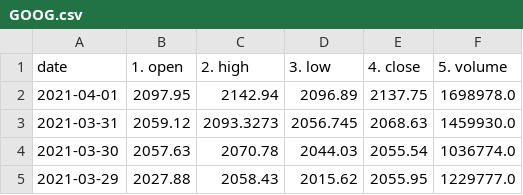
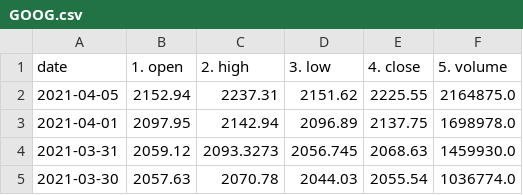
Before and after one commit to alexndr213/algo-project, a CSV file: csv_dir/GOOG.csv, drawn as a sheet; only a part is shown; the shorter side is filled out with more unchanged rows; the diff names each change by its address in the sheet, - before the commit and + after, or states it on an @@ line.

```diff
--- a/csv_dir/GOOG.csv
+++ b/csv_dir/GOOG.csv
+row 2: 2021-04-05 | 2152.94 | 2237.31 | 2151.62 | 2225.55 | 2164875.0
```
Also changed, not shown: 2 other files.
